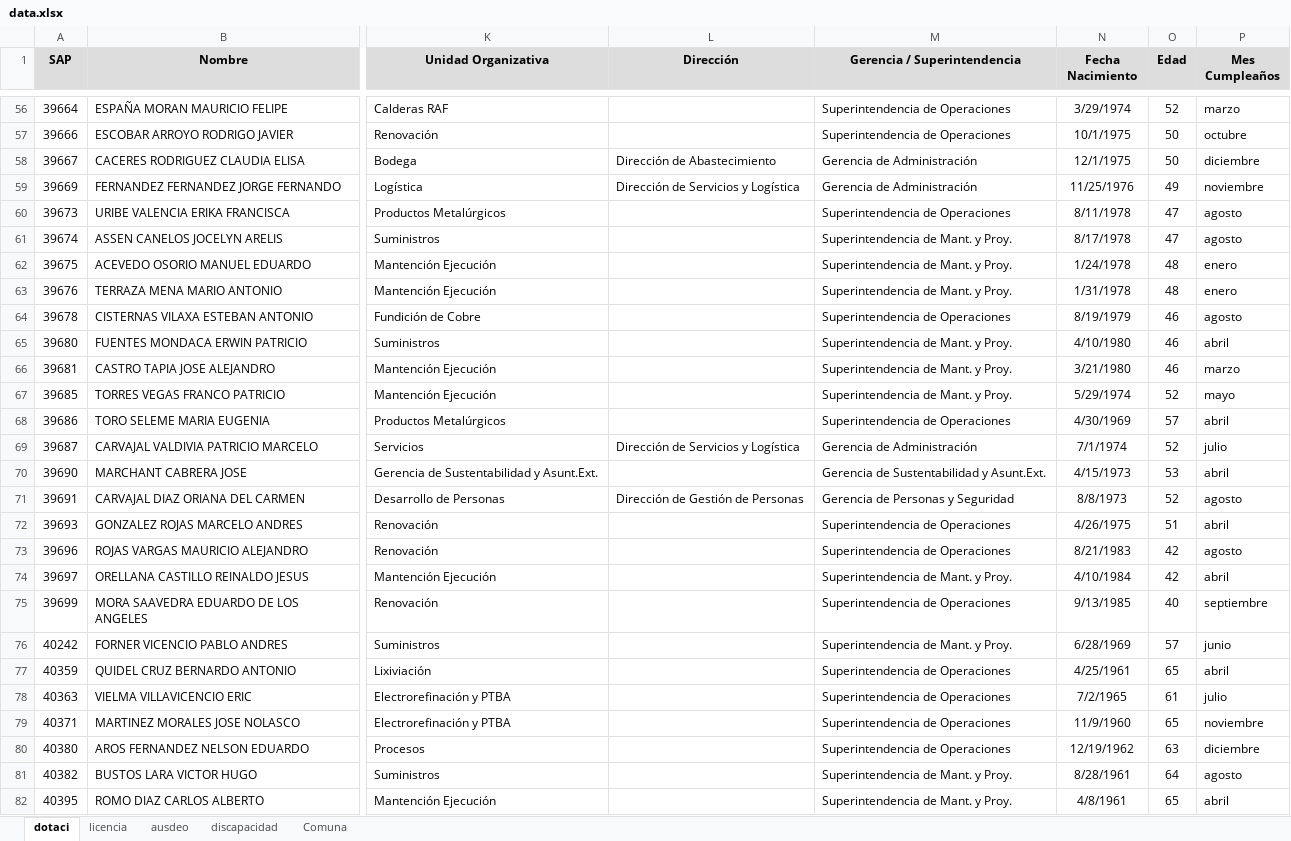
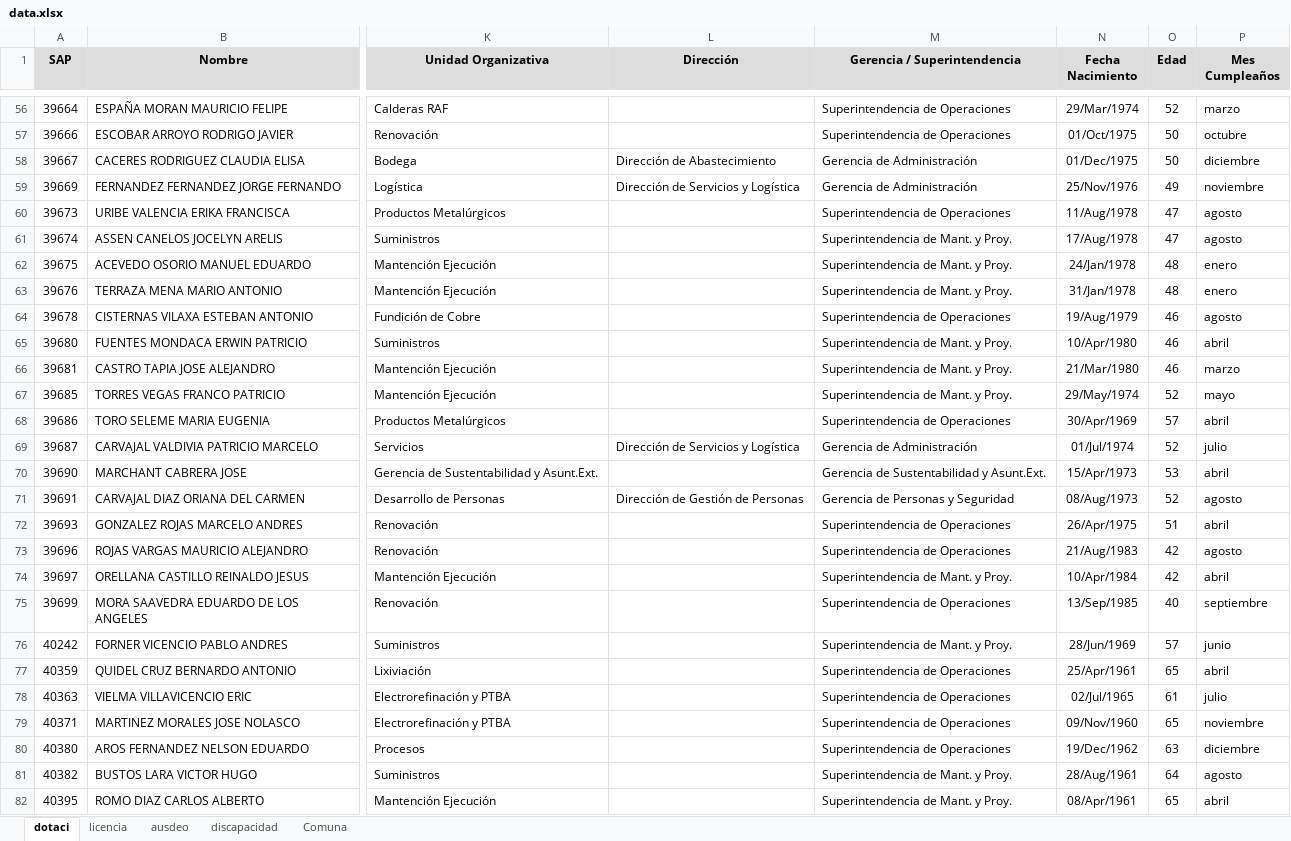
Before and after one commit to BernardoRRLL/dashboard-rrll-ventanas, an Excel workbook: public/data.xlsx, sheet dotaci, drawn as a sheet; only a part is shown, gaps mark what is left out; values as stored, in another font and other column widths than the file's, no borders; conditional formats not drawn; the diff covers the shown part only; the diff names each change by its address in the sheet, - before the commit and + after, or states it on an @@ line.

```diff
--- a/public/data.xlsx (sheet dotaci)
+++ b/public/data.xlsx (sheet dotaci)
-N56 (Fecha Nacimiento): 3/29/1974
+N56 (Fecha Nacimiento): 29/Mar/1974
-N57 (Fecha Nacimiento): 10/1/1975
+N57 (Fecha Nacimiento): 01/Oct/1975
-N58 (Fecha Nacimiento): 12/1/1975
+N58 (Fecha Nacimiento): 01/Dec/1975
-N59 (Fecha Nacimiento): 11/25/1976
+N59 (Fecha Nacimiento): 25/Nov/1976
-N60 (Fecha Nacimiento): 8/11/1978
+N60 (Fecha Nacimiento): 11/Aug/1978
-N61 (Fecha Nacimiento): 8/17/1978
+N61 (Fecha Nacimiento): 17/Aug/1978
-N62 (Fecha Nacimiento): 1/24/1978
+N62 (Fecha Nacimiento): 24/Jan/1978
-N63 (Fecha Nacimiento): 1/31/1978
+N63 (Fecha Nacimiento): 31/Jan/1978
-N64 (Fecha Nacimiento): 8/19/1979
+N64 (Fecha Nacimiento): 19/Aug/1979
-N65 (Fecha Nacimiento): 4/10/1980
+N65 (Fecha Nacimiento): 10/Apr/1980
-N66 (Fecha Nacimiento): 3/21/1980
+N66 (Fecha Nacimiento): 21/Mar/1980
-N67 (Fecha Nacimiento): 5/29/1974
+N67 (Fecha Nacimiento): 29/May/1974
-N68 (Fecha Nacimiento): 4/30/1969
+N68 (Fecha Nacimiento): 30/Apr/1969
-N69 (Fecha Nacimiento): 7/1/1974
+N69 (Fecha Nacimiento): 01/Jul/1974
-N70 (Fecha Nacimiento): 4/15/1973
+N70 (Fecha Nacimiento): 15/Apr/1973
-N71 (Fecha Nacimiento): 8/8/1973
+N71 (Fecha Nacimiento): 08/Aug/1973
-N72 (Fecha Nacimiento): 4/26/1975
+N72 (Fecha Nacimiento): 26/Apr/1975
-N73 (Fecha Nacimiento): 8/21/1983
+N73 (Fecha Nacimiento): 21/Aug/1983
-N74 (Fecha Nacimiento): 4/10/1984
+N74 (Fecha Nacimiento): 10/Apr/1984
-N75 (Fecha Nacimiento): 9/13/1985
+N75 (Fecha Nacimiento): 13/Sep/1985
-N76 (Fecha Nacimiento): 6/28/1969
+N76 (Fecha Nacimiento): 28/Jun/1969
-N77 (Fecha Nacimiento): 4/25/1961
+N77 (Fecha Nacimiento): 25/Apr/1961
-N78 (Fecha Nacimiento): 7/2/1965
+N78 (Fecha Nacimiento): 02/Jul/1965
-N79 (Fecha Nacimiento): 11/9/1960
+N79 (Fecha Nacimiento): 09/Nov/1960
-N80 (Fecha Nacimiento): 12/19/1962
+N80 (Fecha Nacimiento): 19/Dec/1962
-N81 (Fecha Nacimiento): 8/28/1961
+N81 (Fecha Nacimiento): 28/Aug/1961
-N82 (Fecha Nacimiento): 4/8/1961
+N82 (Fecha Nacimiento): 08/Apr/1961
```
Also changed, not shown: 421 edited cells elsewhere in this sheet.
